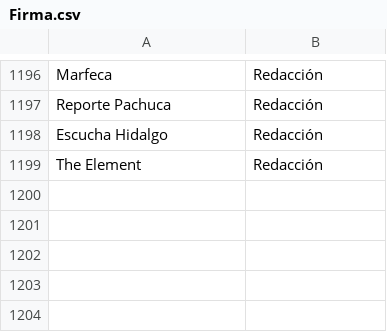
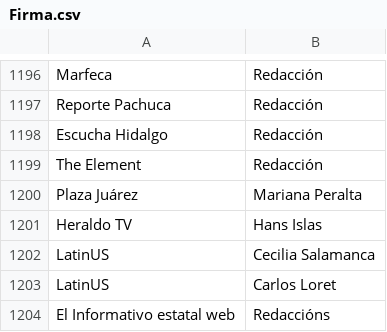
Before and after one commit to thelonious9/Enlaces, a CSV file: Firma.csv, drawn as a sheet; only a part is shown, gaps mark what is left out; the diff names each change by its address in the sheet, - before the commit and + after, or states it on an @@ line.

Commit message:
Agrego temas y firmas

```diff
--- a/Firma.csv
+++ b/Firma.csv
+row 1200: Plaza Juárez | Mariana Peralta
+row 1201: Heraldo TV | Hans Islas
+row 1202: LatinUS | Cecilia Salamanca
+row 1203: LatinUS | Carlos Loret
+row 1204: El Informativo estatal web | Redaccións
```
Also changed, not shown: Medio.csv.
